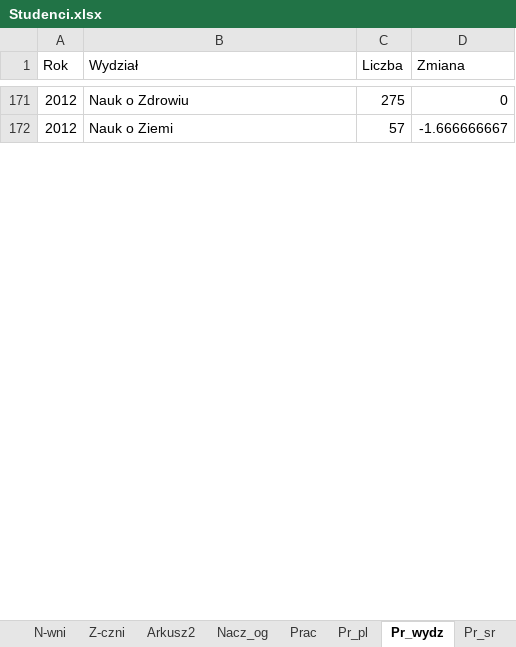
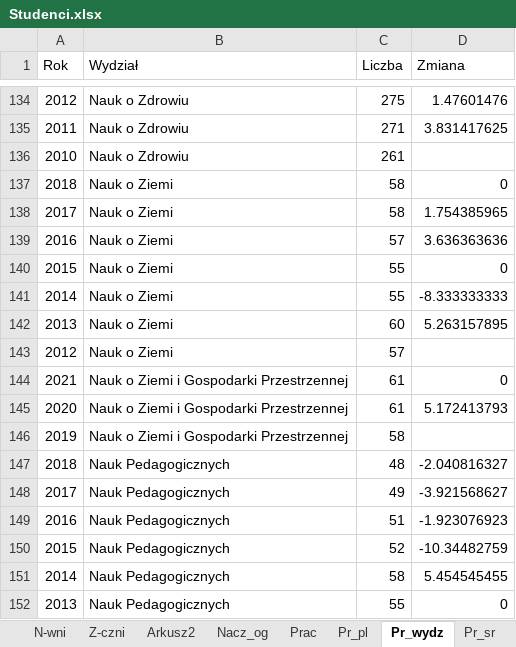
Before and after one commit to stat-umk/UMK-w-liczbach, an Excel workbook: Studenci.xlsx, sheet Pr_wydz, drawn as a sheet; only a part is shown, gaps mark what is left out; values as stored, in another font and other column widths than the file's, no borders; addresses are those after the commit; the diff covers the shown part only; the diff names each change by its address in the sheet, - before the commit and + after, or states it on an @@ line.

```diff
--- a/Studenci.xlsx (sheet Pr_wydz)
+++ b/Studenci.xlsx (sheet Pr_wydz)
-D134 (Zmiana): 0
+D134 (Zmiana): 1.47601476
+row 135: 2011 | Nauk o Zdrowiu | 271 | 3.831417625
+row 136: 2010 | Nauk o Zdrowiu | 261
+row 137: 2018 | Nauk o Ziemi | 58 | 0
+row 138: 2017 | Nauk o Ziemi | 58 | 1.754385965
+row 139: 2016 | Nauk o Ziemi | 57 | 3.636363636
+row 140: 2015 | Nauk o Ziemi | 55 | 0
+row 141: 2014 | Nauk o Ziemi | 55 | -8.333333333
+row 142: 2013 | Nauk o Ziemi | 60 | 5.263157895
-D143 (Zmiana): -1.666666667
+D143 (Zmiana): (empty)
+row 144: 2021 | Nauk o Ziemi i Gospodarki Przestrzennej | 61 | 0
+row 145: 2020 | Nauk o Ziemi i Gospodarki Przestrzennej | 61 | 5.172413793
+row 146: 2019 | Nauk o Ziemi i Gospodarki Przestrzennej | 58
+row 147: 2018 | Nauk Pedagogicznych | 48 | -2.040816327
+row 148: 2017 | Nauk Pedagogicznych | 49 | -3.921568627
+row 149: 2016 | Nauk Pedagogicznych | 51 | -1.923076923
+row 150: 2015 | Nauk Pedagogicznych | 52 | -10.34482759
+row 151: 2014 | Nauk Pedagogicznych | 58 | 5.454545455
+row 152: 2013 | Nauk Pedagogicznych | 55 | 0
```
Also changed, not shown: other rows of this sheet.
